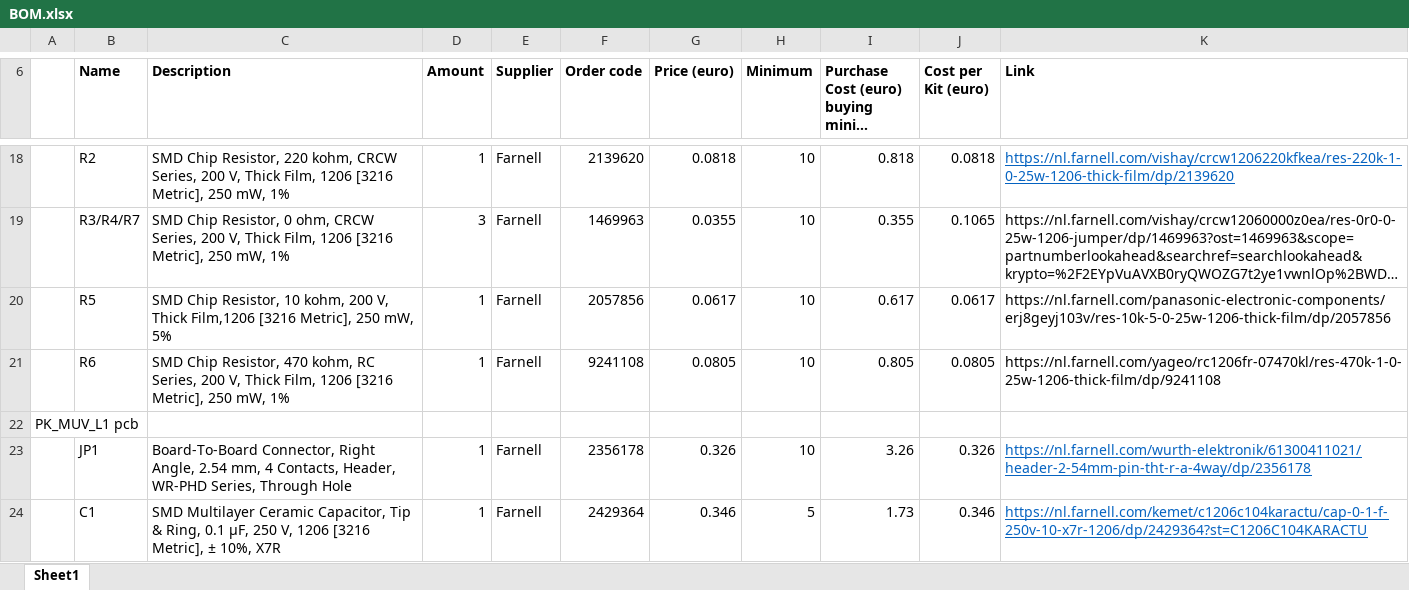
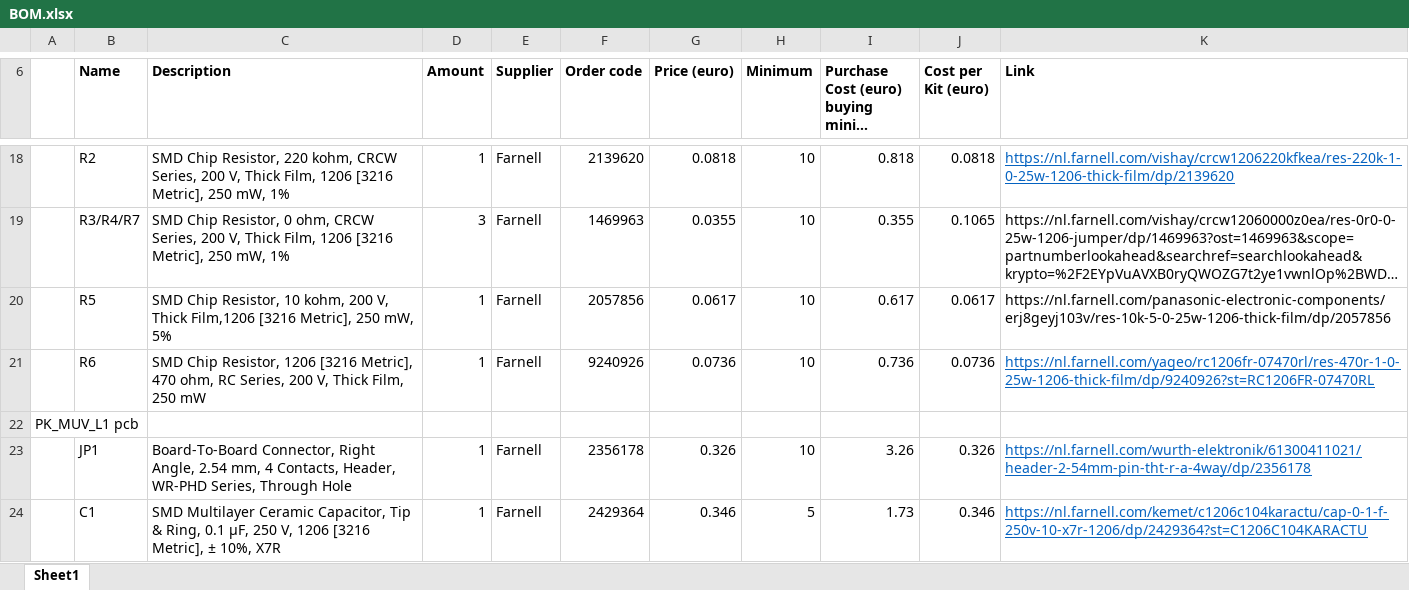
Before and after one commit to waagsociety/proximity_kit, an Excel workbook: PK_MUV/Hardware/BOM.xlsx, sheet Sheet1, drawn as a sheet; only a part is shown, gaps mark what is left out; long unchanged cells end in …; values as stored, in another font and other column widths than the file's, no borders; the diff covers the shown part only; the diff names each change by its address in the sheet, - before the commit and + after, or states it on an @@ line.

```diff
--- a/PK_MUV/Hardware/BOM.xlsx (sheet Sheet1)
+++ b/PK_MUV/Hardware/BOM.xlsx (sheet Sheet1)
-C21 (Description): …Chip Resistor, 470 kohm, RC Series, 200 V, Thick Film, 1206 [3216 Metric], 250 mW, 1%
+C21 (Description): …Chip Resistor, 1206 [3216 Metric], 470 ohm, RC Series, 200 V, Thick Film, 250 mW
-F21 (Order code): 9241108
+F21 (Order code): 9240926
-G21 (Price (euro)): 0.0805
+G21 (Price (euro)): 0.0736
-I21: 0.805
+I21: 0.736
-J21 (Cost per Kit (euro)): 0.0805
+J21 (Cost per Kit (euro)): 0.0736
-K21 (Link): https://nl.farnell.com/yageo/rc1206fr-07470kl/res-470k-1-0-25w-1206-thick-film/dp/9241108
+K21 (Link): https://nl.farnell.com/yageo/rc1206fr-07470rl/res-470r-1-0-25w-1206-thick-film/dp/9240926?st=RC1206FR-07470RL
@@ K21 underline: off → on, text colour: black → #0563C1 @@
```
Also changed, not shown: 1 removed row and 3 edited cells elsewhere in this sheet, 8 other files.
